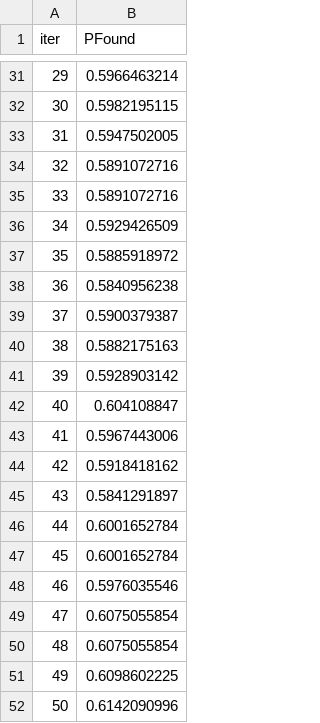
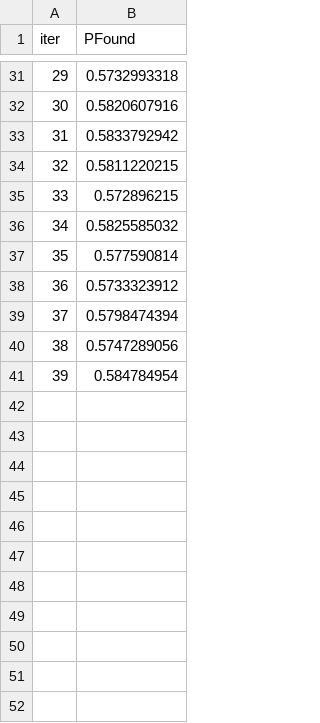
Before and after one commit to KevinD82/Euromillions-ML, a TSV file: catboost_info/test_error.tsv, drawn as a sheet; only a part is shown, gaps mark what is left out; the diff covers the shown part only.

```diff
--- a/catboost_info/test_error.tsv
+++ b/catboost_info/test_error.tsv
@@ -31,22 +31,11 @@ iter	PFound
-29	0.5966463214
-30	0.5982195115
-31	0.5947502005
-32	0.5891072716
-33	0.5891072716
-34	0.5929426509
-35	0.5885918972
-36	0.5840956238
-37	0.5900379387
-38	0.5882175163
-39	0.5928903142
-40	0.604108847
-41	0.5967443006
-42	0.5918418162
-43	0.5841291897
-44	0.6001652784
-45	0.6001652784
-46	0.5976035546
-47	0.6075055854
-48	0.6075055854
-49	0.6098602225
-50	0.6142090996
+29	0.5732993318
+30	0.5820607916
+31	0.5833792942
+32	0.5811220215
+33	0.572896215
+34	0.5825585032
+35	0.577590814
+36	0.5733323912
+37	0.5798474394
+38	0.5747289056
+39	0.584784954
```
Also changed, not shown: 27 edited cells elsewhere in this file, catboost_info/time_left.tsv, 3 other files.
